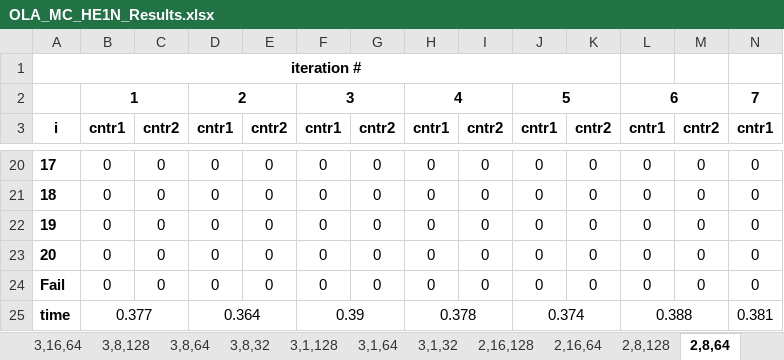
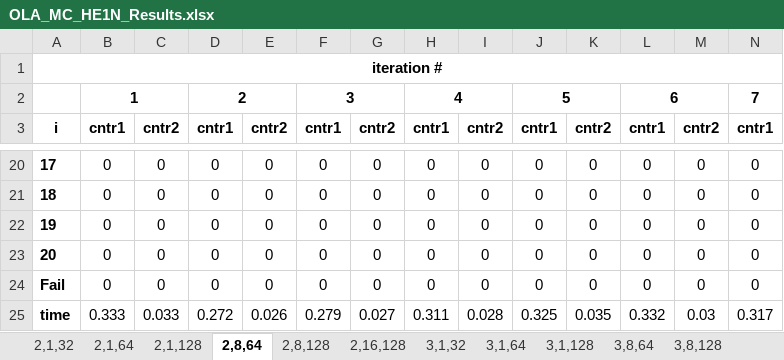
Before and after one commit to anas-melhem/OLA-MC, an Excel workbook: OLA_MC_HE1N_Results.xlsx, sheet 2,8,64, drawn as a sheet; only a part is shown, gaps mark what is left out; values as stored, in another font and other column widths than the file's, no borders; removed rows and columns are numbered as before the commit, all else as after; rows hold the shown columns only; the diff names each change by its address in the sheet, - before the commit and + after, or states it on an @@ line.

```diff
--- a/OLA_MC_HE1N_Results.xlsx (sheet 2,8,64)
+++ b/OLA_MC_HE1N_Results.xlsx (sheet 2,8,64)
-sheet tab: 3,16,64
-sheet tab: 3,8,32
-sheet tab: 2,16,64
@@ sheet tab order changed: 2,1,32 | 2,1,64 | 2,1,128 | 2,8,64 | 2,8,128 | 2,16,128 | 3,1,32 | 3,1,64 | 3,1,128 | 3,8,64 | 3,8,128 @@
-A1:K1 merged
+A1:U1 merged
-row 25: time | 0.377 |  | 0.364 |  | 0.39 |  | 0.378 |  | 0.374 |  | 0.388 |  | 0.381
+row 25: time | 0.333 | 0.033 | 0.272 | 0.026 | 0.279 | 0.027 | 0.311 | 0.028 | 0.325 | 0.035 | 0.332 | 0.03 | 0.317
```
Also changed, not shown: sheet 2,1,128, sheet 2,1,64, sheet 3,1,32, sheet 2,8,128, sheet 2,1,32, sheet 3,8,64, 5 more sheets, other sheet tabs, OLA_MC_HE1_Results.xlsx.
